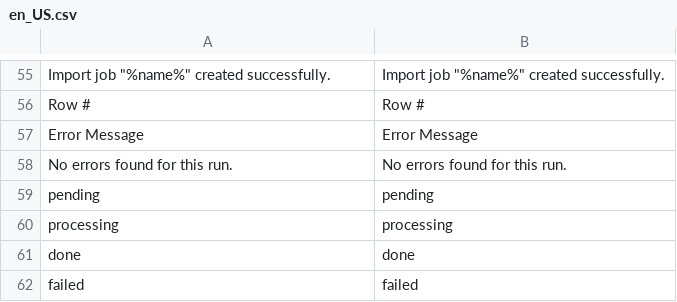
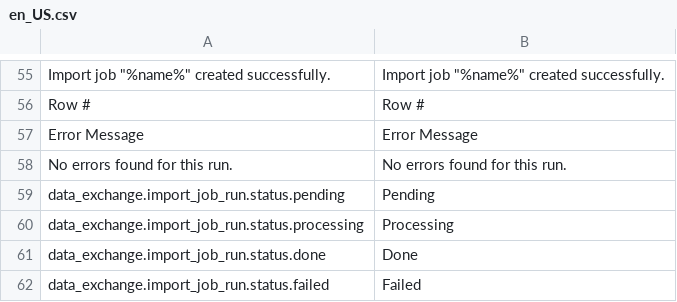
Before and after one commit to spryker/data-exchange, a CSV file: data/translation/Zed/en_US.csv, drawn as a sheet; only a part is shown, gaps mark what is left out; removed rows and columns are numbered as before the commit, all else as after; the diff names each change by its address in the sheet, - before the commit and + after, or states it on an @@ line.

```diff
--- a/data/translation/Zed/en_US.csv
+++ b/data/translation/Zed/en_US.csv
-row 59: pending | pending
-row 60: processing | processing
-row 61: done | done
-row 62: failed | failed
+row 59: data_exchange.import_job_run.status.pending | Pending
+row 60: data_exchange.import_job_run.status.processing | Processing
+row 61: data_exchange.import_job_run.status.done | Done
+row 62: data_exchange.import_job_run.status.failed | Failed
```
Also changed, not shown: data/translation/Zed/de_DE.csv, 1 other file.
